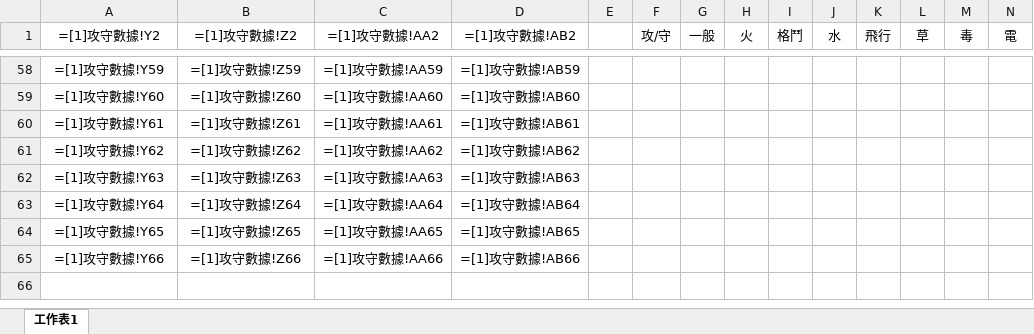
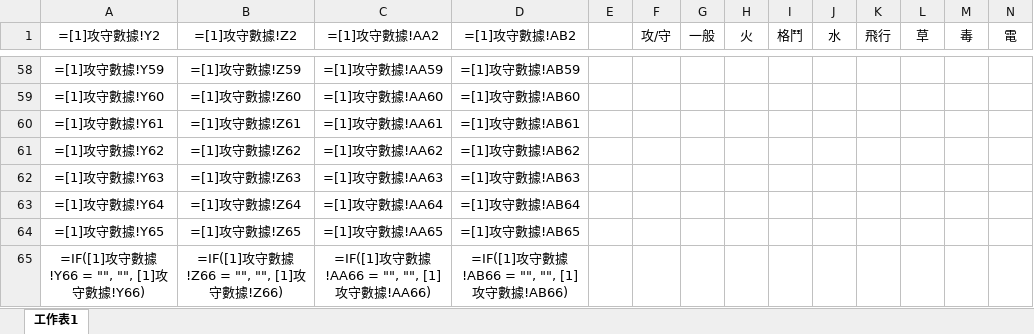
Before and after one commit to Elton0803/Pokemon-Tool, an Excel workbook: Def.xlsx, sheet 工作表1, drawn as a sheet; only a part is shown, gaps mark what is left out; values as stored, in another font and other column widths than the file's, no borders; formulas are shown in place of their values; removed rows and columns are numbered as before the commit, all else as after; rows hold the shown columns only; the diff names each change by its address in the sheet, - before the commit and + after, or states it on an @@ line.

Commit message:
Add files via upload

```diff
--- a/Def.xlsx (sheet 工作表1)
+++ b/Def.xlsx (sheet 工作表1)
-row 65: =[1]攻守數據!Y66 | =[1]攻守數據!Z66 | =[1]攻守數據!AA66 | =[1]攻守數據!AB66
+row 65: =IF([1]攻守數據!Y66 = "", "", [1]攻守數據!Y66) | =IF([1]攻守數據!Z66 = "", "", [1]攻守數據!Z66) | =IF([1]攻守數據!AA66 = "", "", [1]攻守數據!AA66) | =IF([1]攻守數據!AB66 = "", "", [1]攻守數據!AB66)
```
